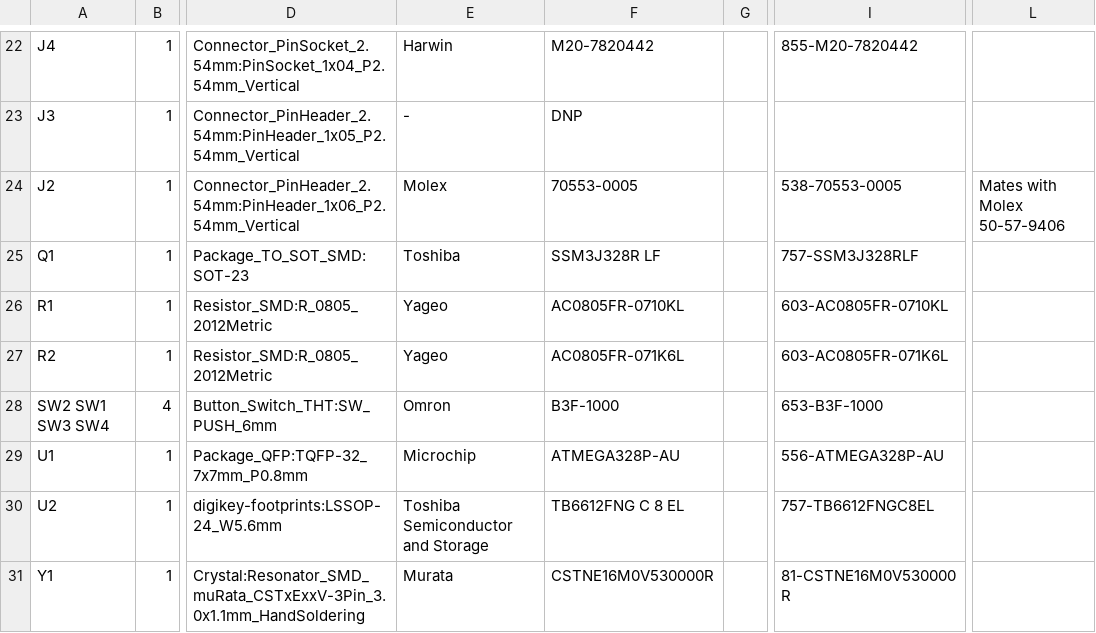
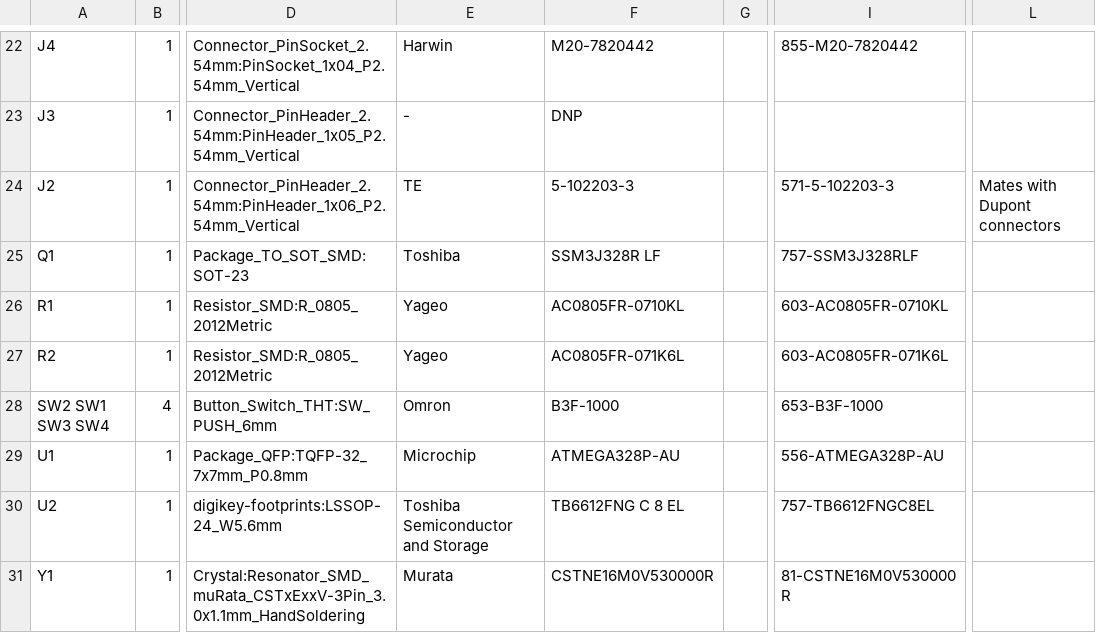
Before and after one commit to koendv/paste_dispenser, a CSV file: kicad/paste_dispenser/paste_dispenser.csv, drawn as a sheet; only a part is shown, gaps mark what is left out; the diff names each change by its address in the sheet, - before the commit and + after, or states it on an @@ line.

```diff
--- a/kicad/paste_dispenser/paste_dispenser.csv
+++ b/kicad/paste_dispenser/paste_dispenser.csv
-E24: Molex
+E24: TE
-F24: 70553-0005
+F24: 5-102203-3
-I24: 538-70553-0005
+I24: 571-5-102203-3
-L24: Mates with Molex 50-57-9406
+L24: Mates with Dupont connectors
```
Also changed, not shown: 1 other file.
